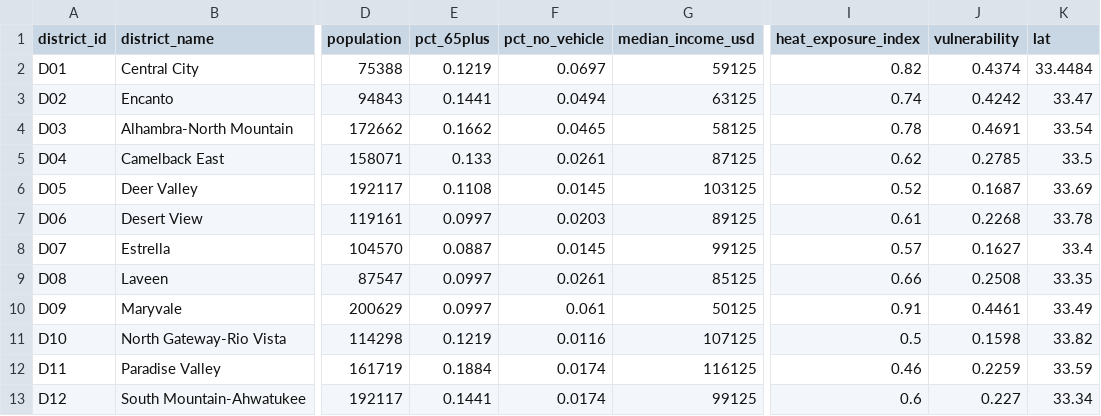
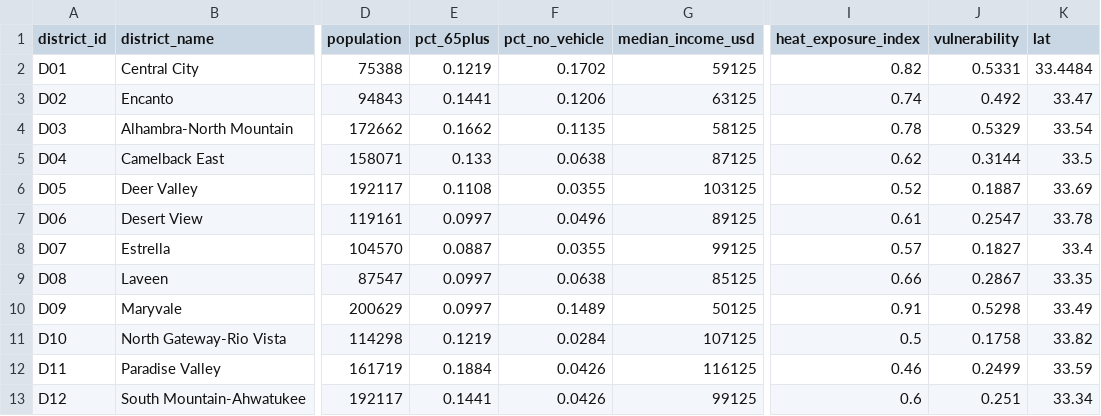
Before and after one commit to KN-1998/mcm2027-b-phoenix-cooling, a CSV file: data/processed/districts.csv, drawn as a sheet; only a part is shown, gaps mark what is left out; the diff names each change by its address in the sheet, - before the commit and + after, or states it on an @@ line.

```diff
--- a/data/processed/districts.csv
+++ b/data/processed/districts.csv
-F2 (pct_no_vehicle): 0.0697
+F2 (pct_no_vehicle): 0.1702
-J2 (vulnerability): 0.4374
+J2 (vulnerability): 0.5331
-F3 (pct_no_vehicle): 0.0494
+F3 (pct_no_vehicle): 0.1206
-J3 (vulnerability): 0.4242
+J3 (vulnerability): 0.492
-F4 (pct_no_vehicle): 0.0465
+F4 (pct_no_vehicle): 0.1135
-J4 (vulnerability): 0.4691
+J4 (vulnerability): 0.5329
-F5 (pct_no_vehicle): 0.0261
+F5 (pct_no_vehicle): 0.0638
-J5 (vulnerability): 0.2785
+J5 (vulnerability): 0.3144
-F6 (pct_no_vehicle): 0.0145
+F6 (pct_no_vehicle): 0.0355
-J6 (vulnerability): 0.1687
+J6 (vulnerability): 0.1887
-F7 (pct_no_vehicle): 0.0203
+F7 (pct_no_vehicle): 0.0496
-J7 (vulnerability): 0.2268
+J7 (vulnerability): 0.2547
-F8 (pct_no_vehicle): 0.0145
+F8 (pct_no_vehicle): 0.0355
-J8 (vulnerability): 0.1627
+J8 (vulnerability): 0.1827
-F9 (pct_no_vehicle): 0.0261
+F9 (pct_no_vehicle): 0.0638
-J9 (vulnerability): 0.2508
+J9 (vulnerability): 0.2867
-F10 (pct_no_vehicle): 0.061
+F10 (pct_no_vehicle): 0.1489
-J10 (vulnerability): 0.4461
+J10 (vulnerability): 0.5298
-F11 (pct_no_vehicle): 0.0116
+F11 (pct_no_vehicle): 0.0284
-J11 (vulnerability): 0.1598
+J11 (vulnerability): 0.1758
-F12:F13 (pct_no_vehicle): 0.0174
+F12:F13 (pct_no_vehicle): 0.0426
-J12 (vulnerability): 0.2259
+J12 (vulnerability): 0.2499
-J13 (vulnerability): 0.227
+J13 (vulnerability): 0.251
```
Also changed, not shown: data/processed/demand.csv, results/levers/levers.csv, 22 other files.
